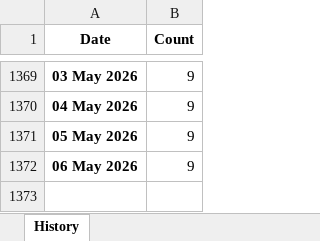
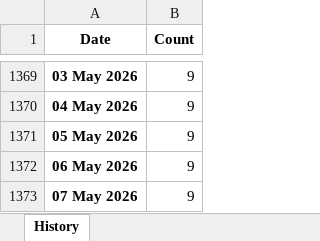
Before and after one commit to ducky4life/puree-fork, an Excel workbook: data/history.xlsx, sheet History, drawn as a sheet; only a part is shown, gaps mark what is left out; values as stored, in another font and other column widths than the file's, no borders; the diff names each change by its address in the sheet, - before the commit and + after, or states it on an @@ line.

```diff
--- a/data/history.xlsx (sheet History)
+++ b/data/history.xlsx (sheet History)
+row 1373: 07 May 2026 | 9
```
Also changed, not shown: 3 other files.
